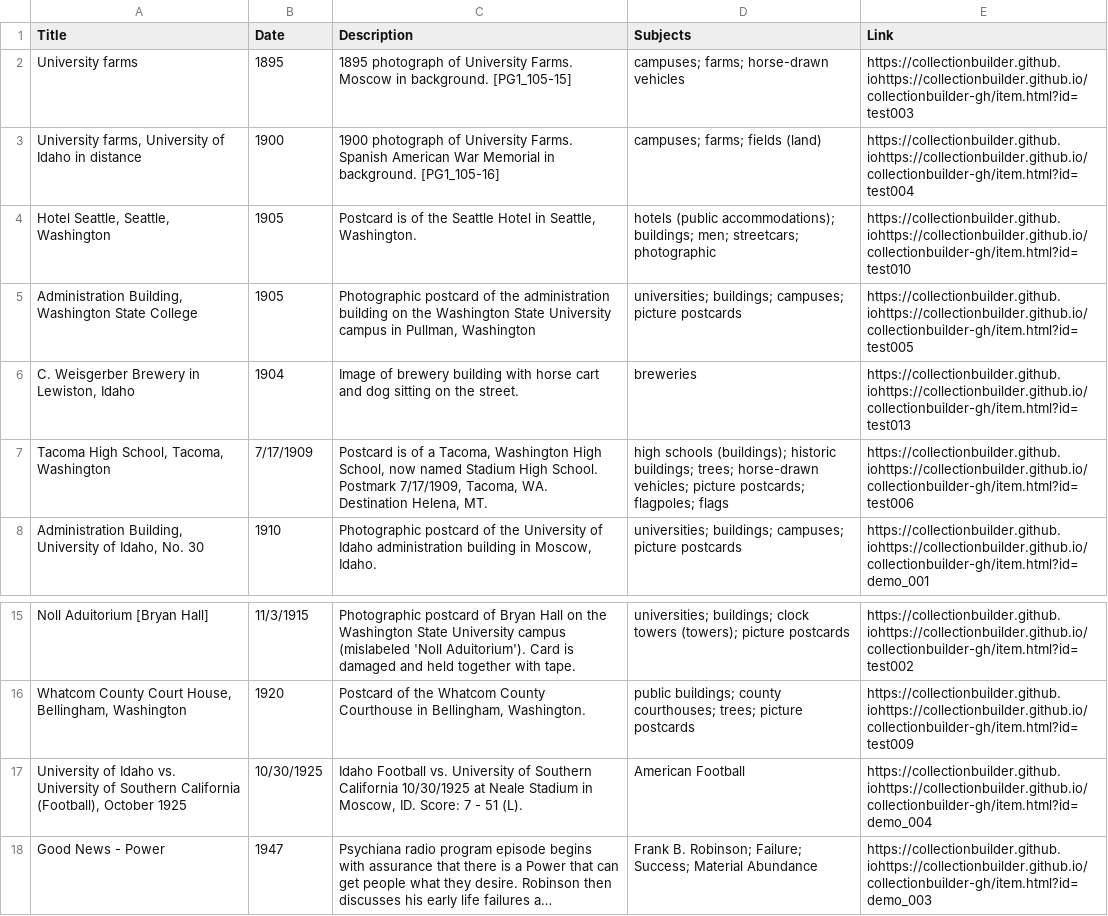
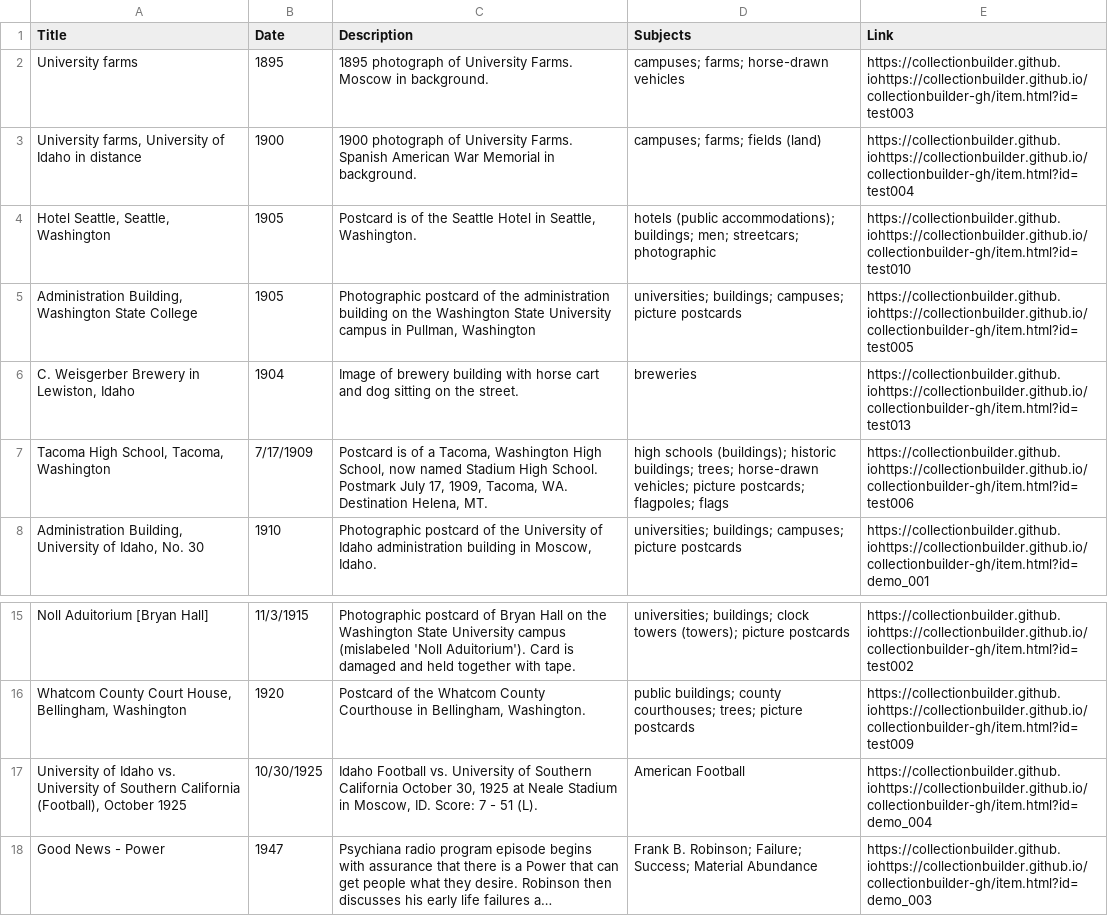
Before and after one commit to chrisdaaz/branching, a CSV file: metadata.csv, drawn as a sheet; only a part is shown, gaps mark what is left out; long unchanged cells end in …; the diff names each change by its address in the sheet, - before the commit and + after, or states it on an @@ line.

Commit message:
edits to descriptions

```diff
--- a/metadata.csv
+++ b/metadata.csv
-C2 (Description): …in background. [PG1_105-15]
+C2 (Description): …in background.
-C3 (Description): …in background. [PG1_105-16]
+C3 (Description): …in background.
-C7 (Description): …School. Postmark 7/17/1909, Tacoma, WA.…
+C7 (Description): …School. Postmark July 17, 1909, Tacoma, WA.…
-C17 (Description): …Southern California 10/30/1925 at Neale…
+C17 (Description): …Southern California October 30, 1925 at Neale…
```
